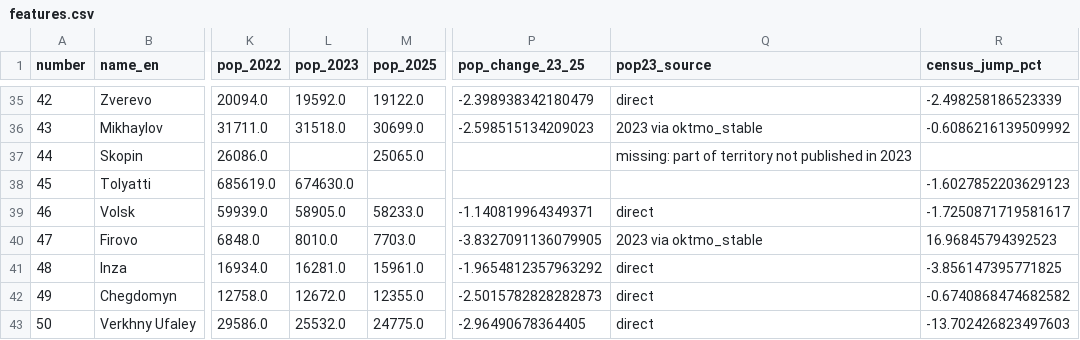
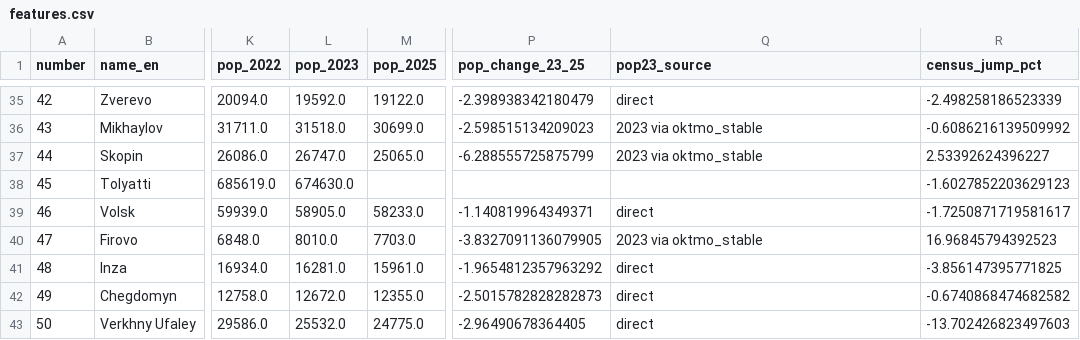
Before and after one commit to evelina-kalugina/-russian-monotowns-typology, a CSV file: data/processed/features.csv, drawn as a sheet; only a part is shown, gaps mark what is left out; the diff names each change by its address in the sheet, - before the commit and + after, or states it on an @@ line.

```diff
--- a/data/processed/features.csv
+++ b/data/processed/features.csv
-L37 (pop_2023): (empty)
+L37 (pop_2023): 26747.0
-P37 (pop_change_23_25): (empty)
+P37 (pop_change_23_25): -6.288555725875799
-Q37 (pop23_source): missing: part of territory not published in 2023
+Q37 (pop23_source): 2023 via oktmo_stable
-R37 (census_jump_pct): (empty)
+R37 (census_jump_pct): 2.53392624396227
```
Also changed, not shown: 1 other file.
